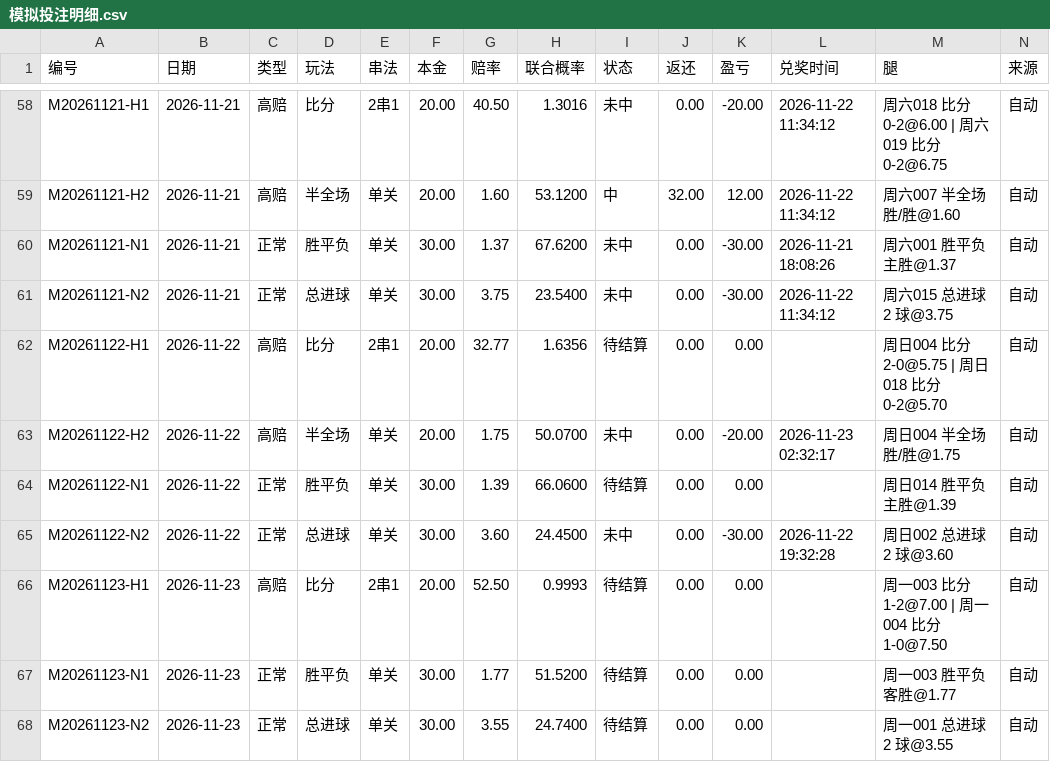
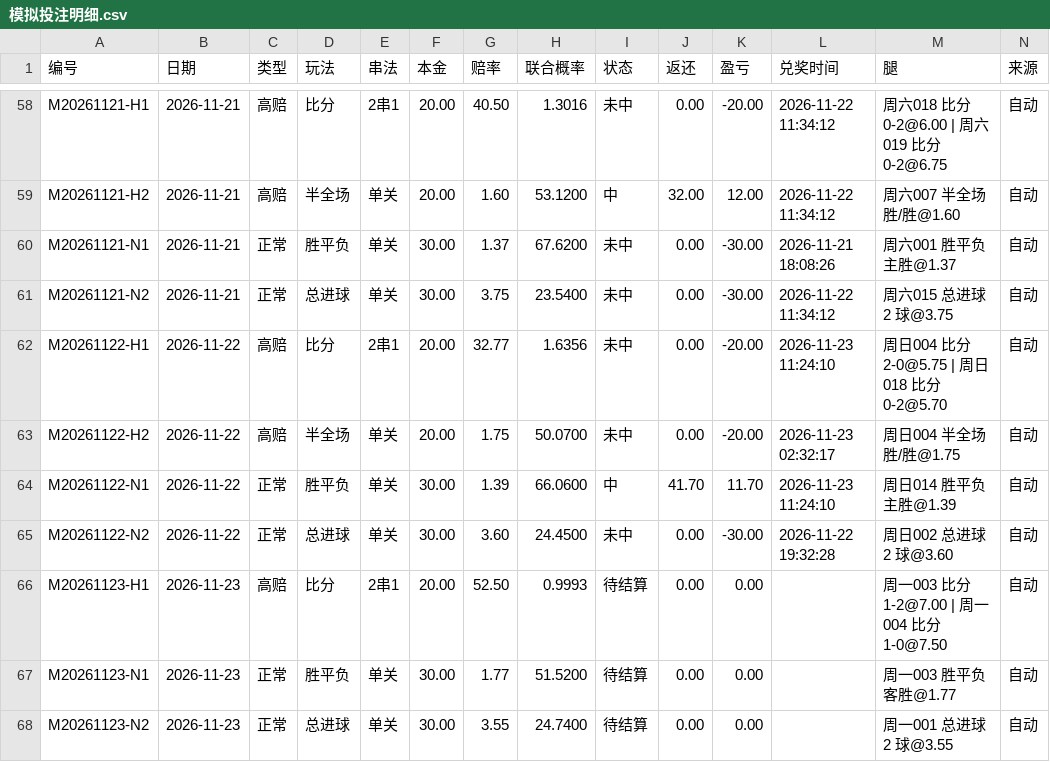
Before and after one commit to yi6421016-wq/jczq-score-assistant, a CSV file: 竞彩比分助手/模拟投注/模拟投注明细.csv, drawn as a sheet; only a part is shown, gaps mark what is left out.

```diff
--- a/竞彩比分助手/模拟投注/模拟投注明细.csv
+++ b/竞彩比分助手/模拟投注/模拟投注明细.csv
@@ -61,5 +61,5 @@ M20261121-N1,2026-11-21,正常,胜平负,单关,30.00,1.37,67.6200,未中,0.00,-
 M20261121-N2,2026-11-21,正常,总进球,单关,30.00,3.75,23.5400,未中,0.00,-30.00,2026-11-22 11:34:12,周六015 总进球 2 球@3.75,自动
-M20261122-H1,2026-11-22,高赔,比分,2串1,20.00,32.77,1.6356,待结算,0.00,0.00,,周日004 比分 2-0@5.75 | 周日018 比分 0-2@5.70,自动
+M20261122-H1,2026-11-22,高赔,比分,2串1,20.00,32.77,1.6356,未中,0.00,-20.00,2026-11-23 11:24:10,周日004 比分 2-0@5.75 | 周日018 比分 0-2@5.70,自动
 M20261122-H2,2026-11-22,高赔,半全场,单关,20.00,1.75,50.0700,未中,0.00,-20.00,2026-11-23 02:32:17,周日004 半全场 胜/胜@1.75,自动
-M20261122-N1,2026-11-22,正常,胜平负,单关,30.00,1.39,66.0600,待结算,0.00,0.00,,周日014 胜平负 主胜@1.39,自动
+M20261122-N1,2026-11-22,正常,胜平负,单关,30.00,1.39,66.0600,中,41.70,11.70,2026-11-23 11:24:10,周日014 胜平负 主胜@1.39,自动
 M20261122-N2,2026-11-22,正常,总进球,单关,30.00,3.60,24.4500,未中,0.00,-30.00,2026-11-22 19:32:28,周日002 总进球 2 球@3.60,自动
```
Also changed, not shown: 5 other files.
